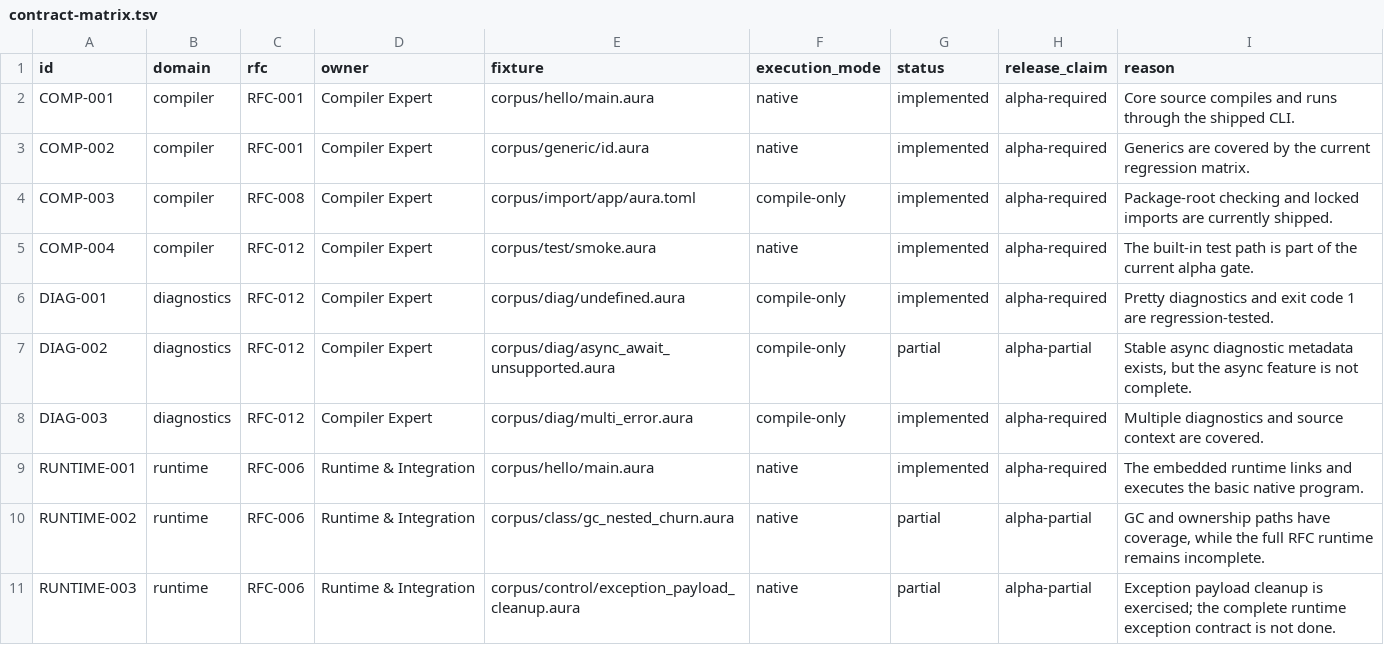
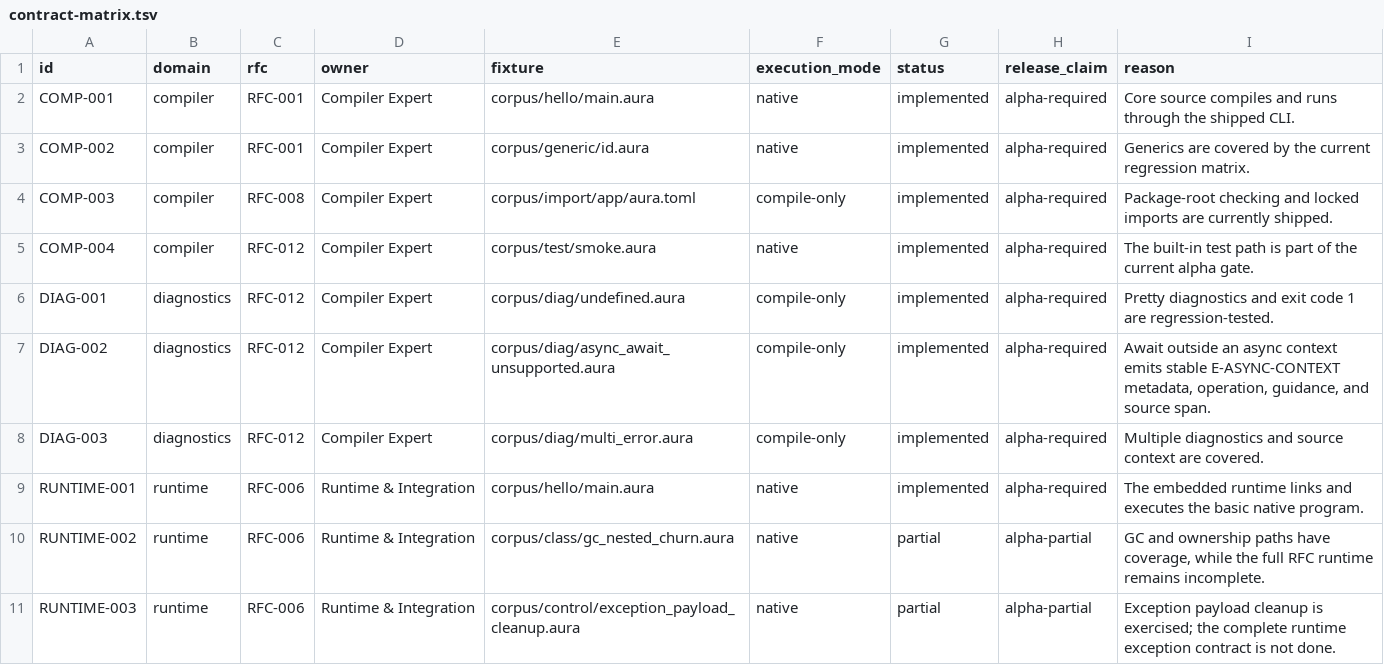
Before and after one commit to auraspace/aura, a TSV file: docs/plans/v0.1.1-alpha/contract-matrix.tsv, drawn as a sheet; only a part is shown.

Commit message:
test(diagnostics): close async context error contract

```diff
--- a/docs/plans/v0.1.1-alpha/contract-matrix.tsv
+++ b/docs/plans/v0.1.1-alpha/contract-matrix.tsv
@@ -6,3 +6,3 @@ COMP-004	compiler	RFC-012	Compiler Expert	corpus/test/smoke.aura	native	implemen
 DIAG-001	diagnostics	RFC-012	Compiler Expert	corpus/diag/undefined.aura	compile-only	implemented	alpha-required	Pretty diagnostics and exit code 1 are regression-tested.
-DIAG-002	diagnostics	RFC-012	Compiler Expert	corpus/diag/async_await_unsupported.aura	compile-only	partial	alpha-partial	Stable async diagnostic metadata exists, but the async feature is not complete.
+DIAG-002	diagnostics	RFC-012	Compiler Expert	corpus/diag/async_await_unsupported.aura	compile-only	implemented	alpha-required	Await outside an async context emits stable E-ASYNC-CONTEXT metadata, operation, guidance, and source span.
 DIAG-003	diagnostics	RFC-012	Compiler Expert	corpus/diag/multi_error.aura	compile-only	implemented	alpha-required	Multiple diagnostics and source context are covered.
```
Also changed, not shown: 4 other files.
